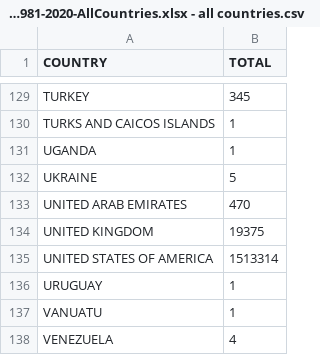
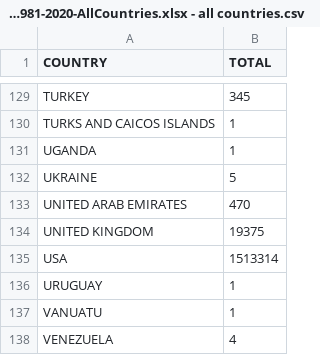
Before and after one commit to Chavsz/CS2, a CSV file: csv files/Emigrant-1981-2020-AllCountries.xlsx - all countries.csv, drawn as a sheet; only a part is shown, gaps mark what is left out.

Commit message:
Refactor UI components to enhance consistency in color scheme and improve accessibility. Update titles and background colors across various components, and streamline CSV parsing by renaming "UNITED STATES OF AMERICA" to "USA".

```diff
--- a/csv files/Emigrant-1981-2020-AllCountries.xlsx - all countries.csv
+++ b/csv files/Emigrant-1981-2020-AllCountries.xlsx - all countries.csv
@@ -134,3 +134,3 @@ UNITED ARAB EMIRATES,470
 UNITED KINGDOM,19375
-UNITED STATES OF AMERICA,1513314
+USA,1513314
 URUGUAY,1
```
Also changed, not shown: 17 other files.
